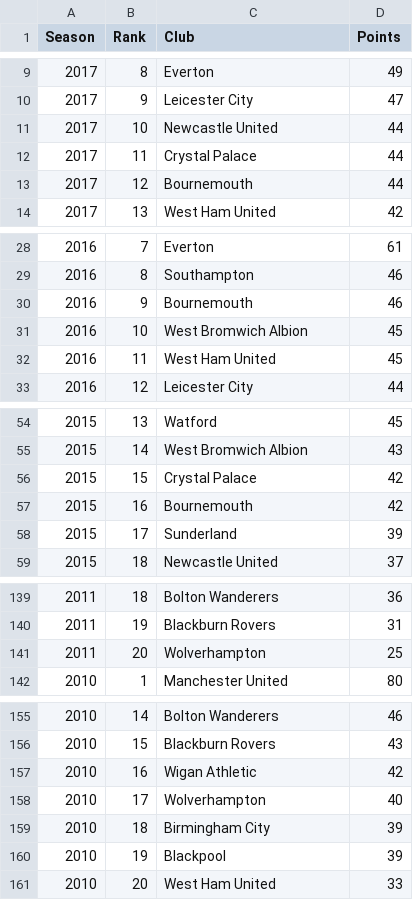
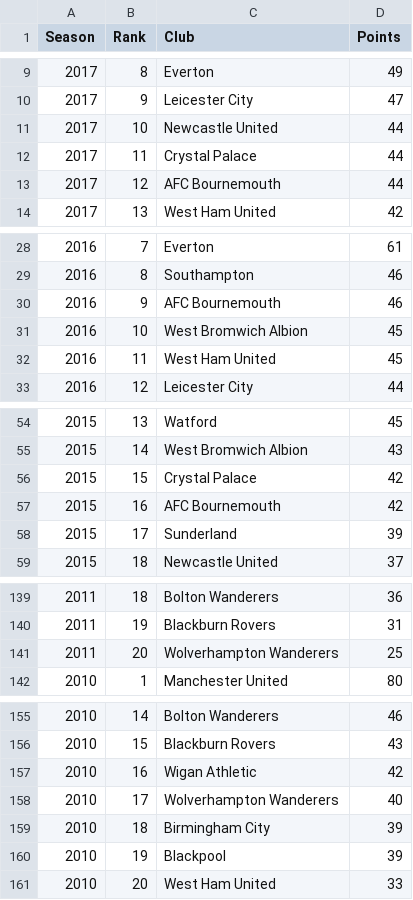
Before and after one commit to kjytay/misc, a CSV file: data/epl_standings.csv, drawn as a sheet; only a part is shown, gaps mark what is left out; the diff covers the shown part only.

Commit message:
Updated team names in epl_standings.csv to match england.rda

```diff
--- a/data/epl_standings.csv
+++ b/data/epl_standings.csv
@@ -12,3 +12,3 @@
 2017,11,Crystal Palace,44
-2017,12,Bournemouth,44
+2017,12,AFC Bournemouth,44
 2017,13,West Ham United,42
@@ -29,3 +29,3 @@
 2016,8,Southampton,46
-2016,9,Bournemouth,46
+2016,9,AFC Bournemouth,46
 2016,10,West Bromwich Albion,45
@@ -56,3 +56,3 @@
 2015,15,Crystal Palace,42
-2015,16,Bournemouth,42
+2015,16,AFC Bournemouth,42
 2015,17,Sunderland,39
@@ -140,3 +140,3 @@
 2011,19,Blackburn Rovers,31
-2011,20,Wolverhampton,25
+2011,20,Wolverhampton Wanderers,25
 2010,1,Manchester United,80
@@ -157,3 +157,3 @@
 2010,16,Wigan Athletic,42
-2010,17,Wolverhampton,40
+2010,17,Wolverhampton Wanderers,40
 2010,18,Birmingham City,39
```
Also changed, not shown: 1 edited cell elsewhere in this file.
